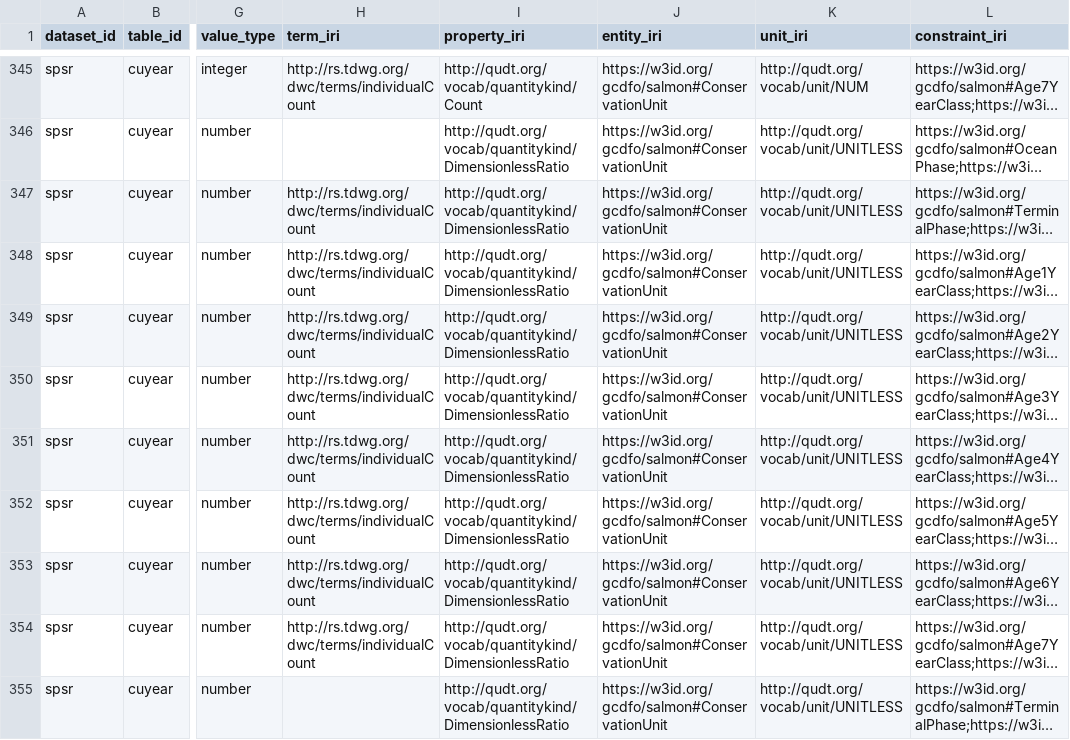
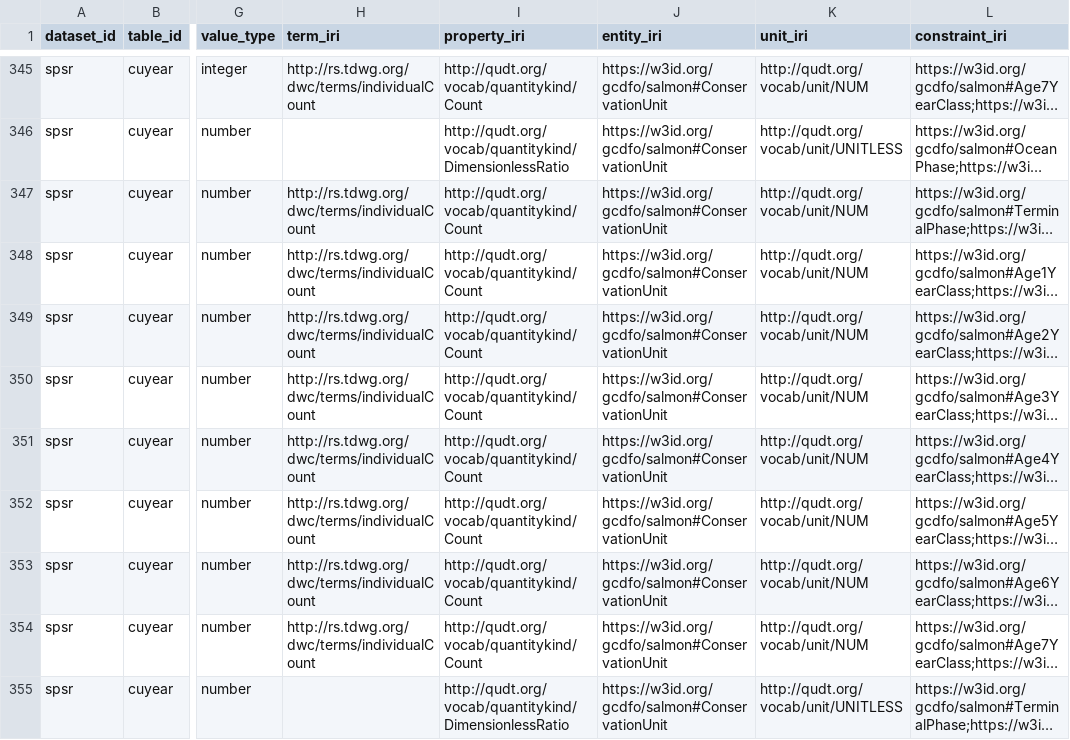
Before and after one commit to dfo-pacific-science/dfo-salmon-ontology, a CSV file: work/semantics/column_dictionary.csv, drawn as a sheet; only a part is shown, gaps mark what is left out; long unchanged cells end in …; the diff covers the shown part only; the diff names each change by its address in the sheet, - before the commit and + after, or states it on an @@ line.

Commit message:
chore: sync SPSR count semantics from canonical assessment

```diff
--- a/work/semantics/column_dictionary.csv
+++ b/work/semantics/column_dictionary.csv
-I347:I354 (property_iri): http://qudt.org/vocab/quantitykind/DimensionlessRatio
+I347:I354 (property_iri): http://qudt.org/vocab/quantitykind/Count
-K347:K354 (unit_iri): http://qudt.org/vocab/unit/UNITLESS
+K347:K354 (unit_iri): http://qudt.org/vocab/unit/NUM
```
Also changed, not shown: 132 edited cells elsewhere in this file.
